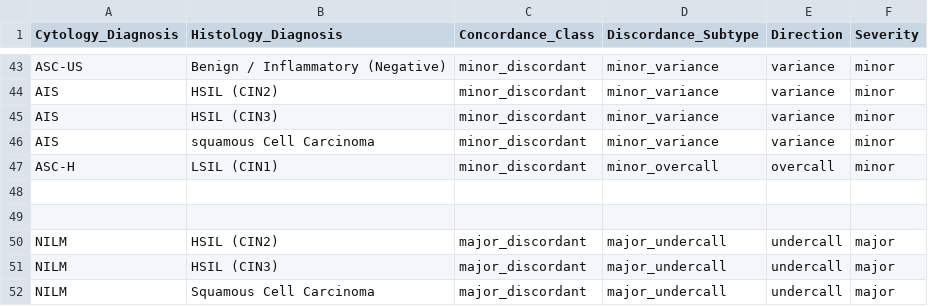
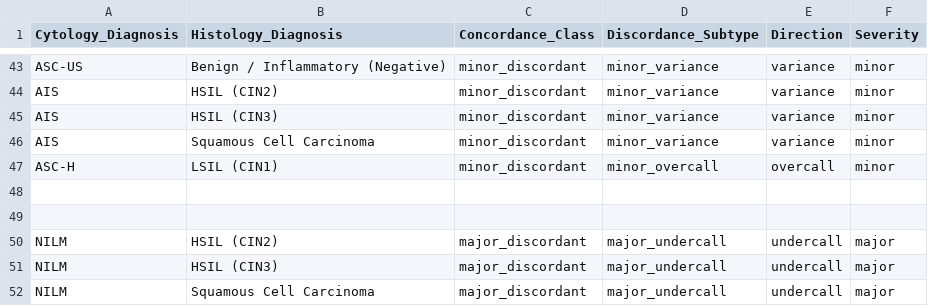
Before and after one commit to solomoneluanu/chc-qa-pipeline, a CSV file: config/discrepancy_rules.csv, drawn as a sheet; only a part is shown, gaps mark what is left out.

Commit message:
Update discrepancy_rules.csv

```diff
--- a/config/discrepancy_rules.csv
+++ b/config/discrepancy_rules.csv
@@ -45,3 +45,3 @@ AIS,HSIL (CIN2),minor_discordant,minor_variance,variance,minor
 AIS,HSIL (CIN3),minor_discordant,minor_variance,variance,minor
-AIS,squamous Cell Carcinoma,minor_discordant,minor_variance,variance,minor
+AIS,Squamous Cell Carcinoma,minor_discordant,minor_variance,variance,minor
 ASC-H,LSIL (CIN1),minor_discordant,minor_overcall,overcall,minor
```
